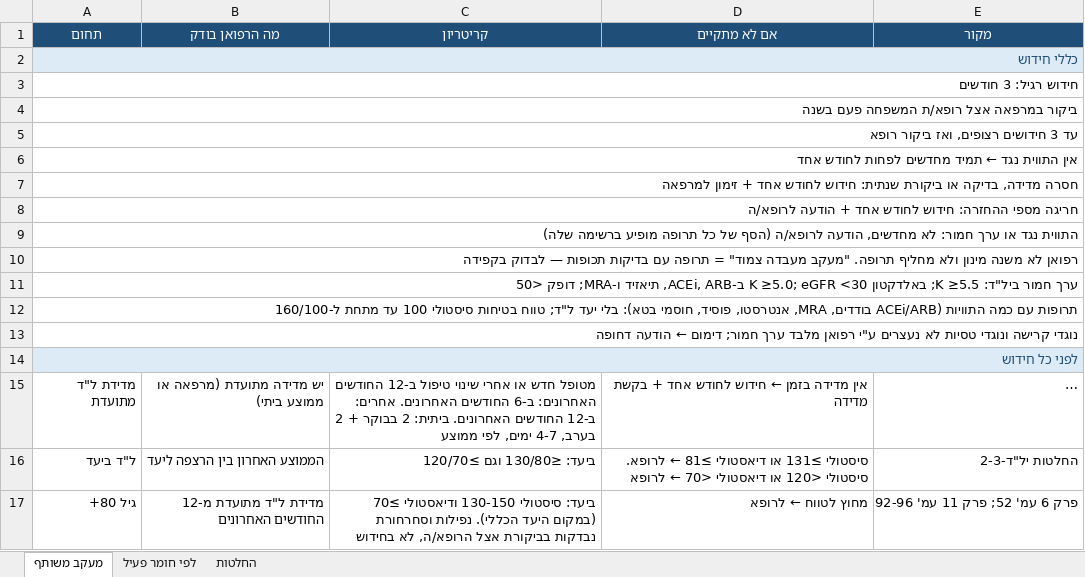
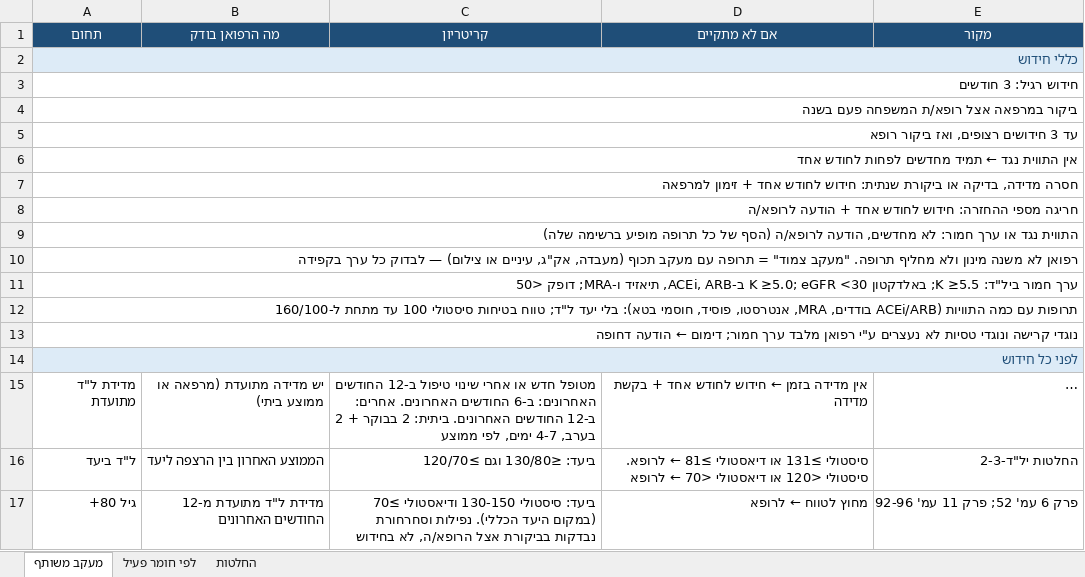
Before and after one commit to asseoy/medical_aids, an Excel workbook: protocols-rofan-cardio.xlsx, sheet מעקב משותף, drawn as a sheet; only a part is shown; long unchanged cells end in …; values as stored, in another font and other column widths than the file's, no borders; the diff names each change by its address in the sheet, - before the commit and + after, or states it on an @@ line.

```diff
--- a/protocols-rofan-cardio.xlsx (sheet מעקב משותף)
+++ b/protocols-rofan-cardio.xlsx (sheet מעקב משותף)
-A10 (תחום): …תרופה. "מעקב מעבדה צמוד" = תרופה עם בדיקות תכופות — לבדוק בקפידה
+A10 (תחום): …תרופה. "מעקב צמוד" = תרופה עם מעקב תכוף (מעבדה, אק"ג, עיניים או צילום) — לבדוק כל ערך בקפידה
```
Also changed, not shown: sheet החלטות, sheet לפי חומר פעיל, protocols-rofan-msk.xlsx, protocols-rofan-neuro.xlsx, 9 other files.
